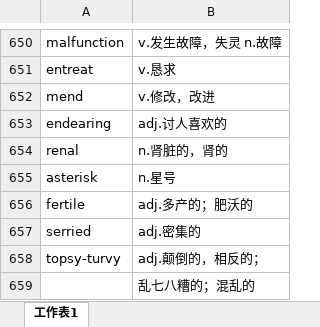
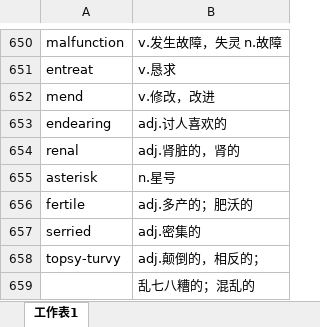
Before and after one commit to xiangkang/gre_vocabulary, an Excel workbook: vocabulary_part II.xlsx, sheet 工作表1, drawn as a sheet; only a part is shown, gaps mark what is left out; values as stored, in another font and other column widths than the file's, no borders; the diff covers the shown part only; the diff names each change by its address in the sheet, - before the commit and + after, or states it on an @@ line.

```diff
--- a/vocabulary_part II.xlsx (sheet 工作表1)
+++ b/vocabulary_part II.xlsx (sheet 工作表1)
-B654: n.肾脏的，肾的
+B654: adj.肾脏的，肾的
```
Also changed, not shown: 146 added rows elsewhere in this sheet.
